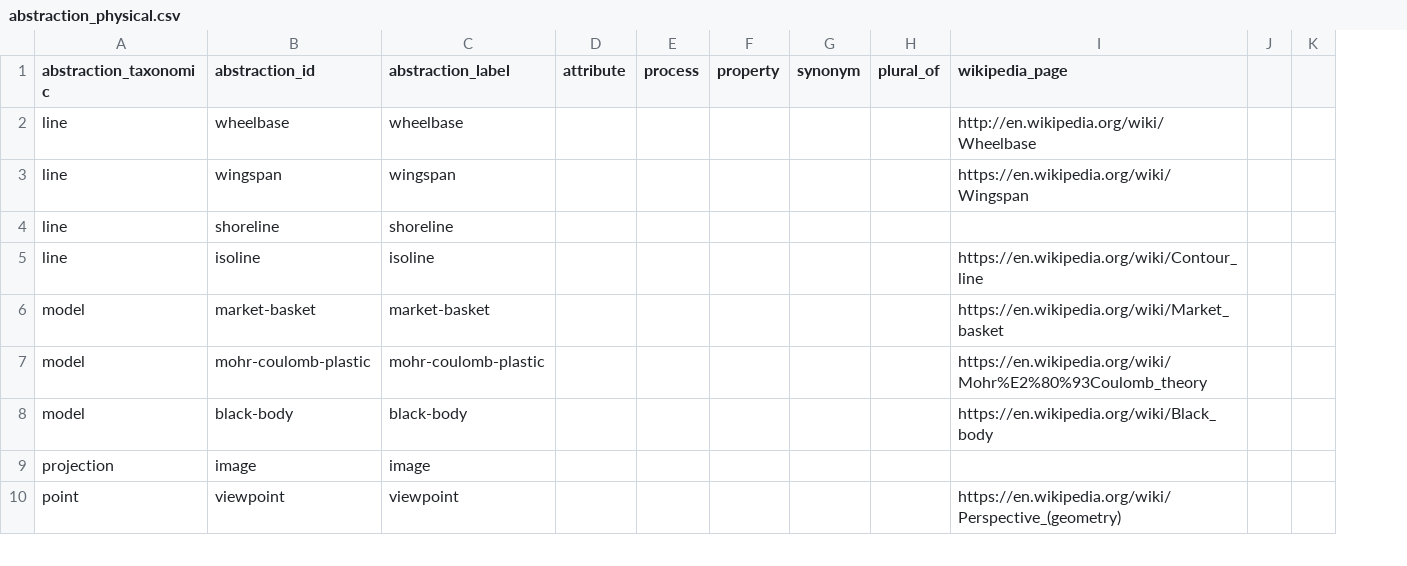
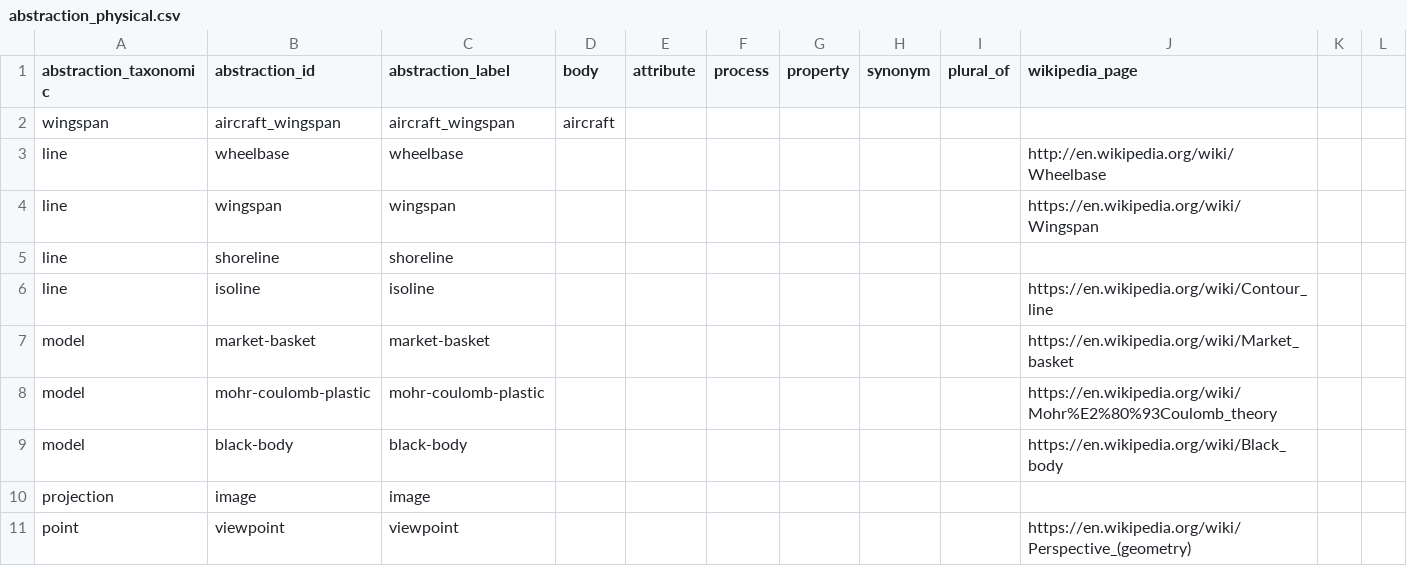
Before and after one commit to mariutzica/Scientific-Variables-Ontology, a CSV file: foundational vocabulary/abstraction_physical.csv, drawn as a sheet; only a part is shown; addresses are those after the commit; the diff names each change by its address in the sheet, - before the commit and + after, or states it on an @@ line.

```diff
--- a/foundational vocabulary/abstraction_physical.csv
+++ b/foundational vocabulary/abstraction_physical.csv
+column D (body), empty
+row 2: wingspan | aircraft_wingspan | aircraft_wingspan | aircraft
```
Also changed, not shown: foundational vocabulary/phenomenon_compound.csv, 18 other files.
